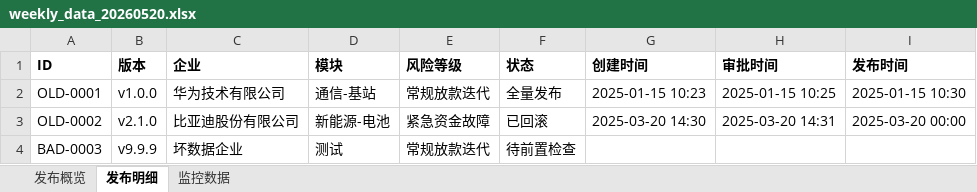
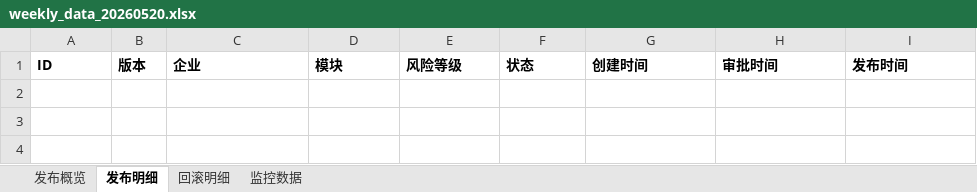
Before and after one commit to Idol993/d010, an Excel workbook: scf_manager/data/reports/weekly_data_20260520.xlsx, sheet 发布明细, drawn as a sheet; values as stored, in another font and other column widths than the file's, no borders; the diff names each change by its address in the sheet, - before the commit and + after, or states it on an @@ line.

```diff
--- a/scf_manager/data/reports/weekly_data_20260520.xlsx (sheet 发布明细)
+++ b/scf_manager/data/reports/weekly_data_20260520.xlsx (sheet 发布明细)
+sheet tab: 回滚明细
-row 2: OLD-0001 | v1.0.0 | 华为技术有限公司 | 通信-基站 | 常规放款迭代 | 全量发布 | 2025-01-15 10:23 | 2025-01-15 10:25 | 2025-01-15 10:30
-row 3: OLD-0002 | v2.1.0 | 比亚迪股份有限公司 | 新能源-电池 | 紧急资金故障 | 已回滚 | 2025-03-20 14:30 | 2025-03-20 14:31 | 2025-03-20 00:00
-row 4: BAD-0003 | v9.9.9 | 坏数据企业 | 测试 | 常规放款迭代 | 待前置检查
```
Also changed, not shown: sheet 发布概览, 16 other files.
